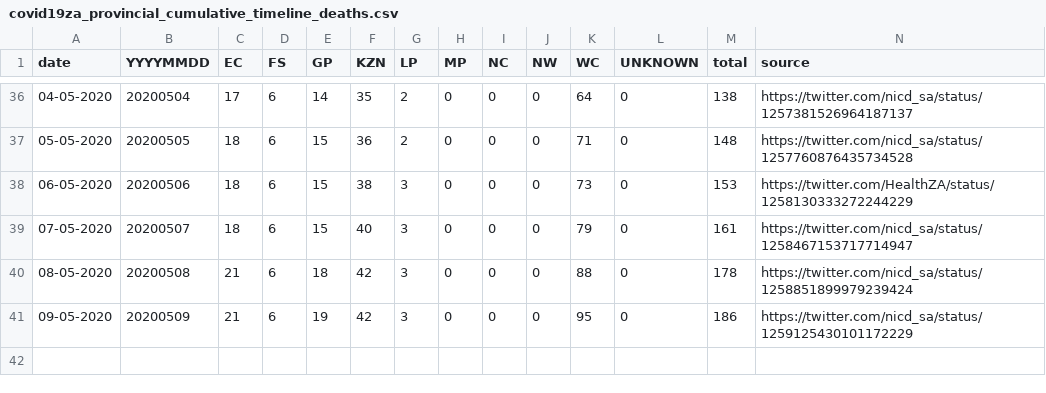
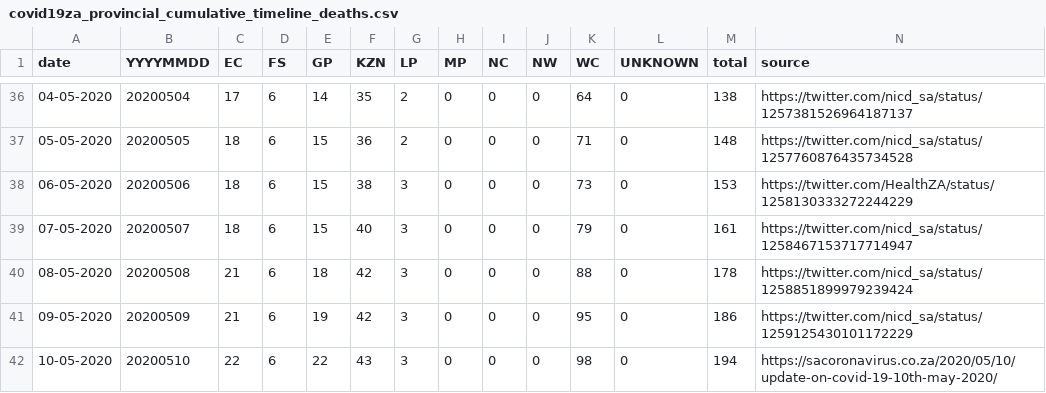
Before and after one commit to dsfsi/covid19za, a CSV file: data/covid19za_provincial_cumulative_timeline_deaths.csv, drawn as a sheet; only a part is shown, gaps mark what is left out; the diff names each change by its address in the sheet, - before the commit and + after, or states it on an @@ line.

Commit message:
Update covid19za_provincial_cumulative_timeline_deaths.csv
Updated province death stats for 2020-05-10

```diff
--- a/data/covid19za_provincial_cumulative_timeline_deaths.csv
+++ b/data/covid19za_provincial_cumulative_timeline_deaths.csv
+row 42: 10-05-2020 | 20200510 | 22 | 6 | 22 | 43 | 3 | 0 | 0 | 0 | 98 | 0 | 194 | https://sacoronavirus.co.za/2020/05/10/update-on-covid-19-10th-may-2020/
```
